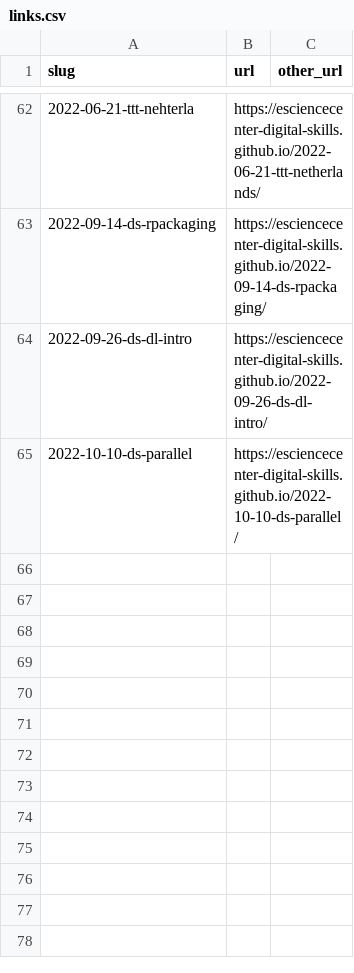
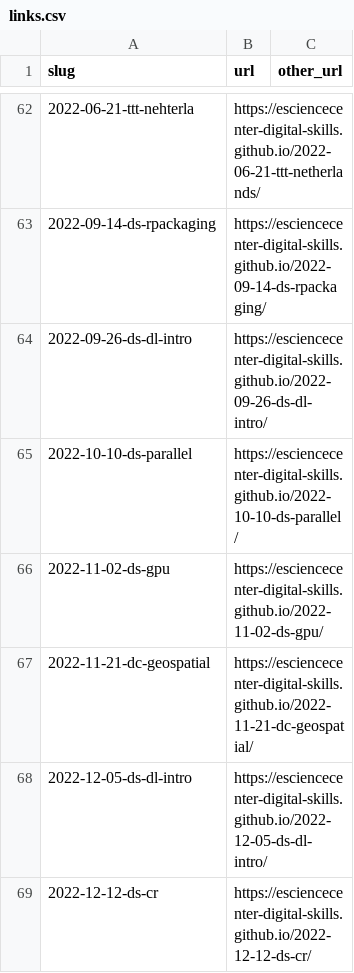
Before and after one commit to esciencecenter-digital-skills/esciencecenter-digital-skills.github.io, a CSV file: links.csv, drawn as a sheet; only a part is shown, gaps mark what is left out.

Commit message:
Update links.csv

```diff
--- a/links.csv
+++ b/links.csv
@@ -65 +65,5 @@ slug,url,other_url
 2022-10-10-ds-parallel,https://esciencecenter-digital-skills.github.io/2022-10-10-ds-parallel/,
+2022-11-02-ds-gpu,https://esciencecenter-digital-skills.github.io/2022-11-02-ds-gpu/,
+2022-11-21-dc-geospatial,https://esciencecenter-digital-skills.github.io/2022-11-21-dc-geospatial/,
+2022-12-05-ds-dl-intro,https://esciencecenter-digital-skills.github.io/2022-12-05-ds-dl-intro/,
+2022-12-12-ds-cr,https://esciencecenter-digital-skills.github.io/2022-12-12-ds-cr/,
```
